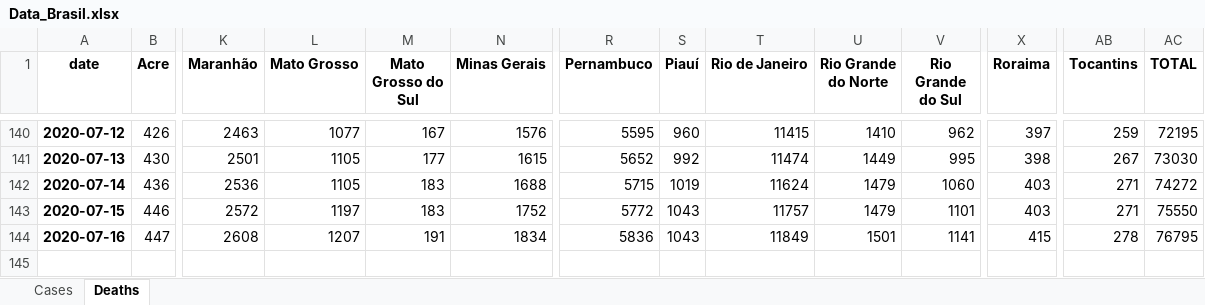
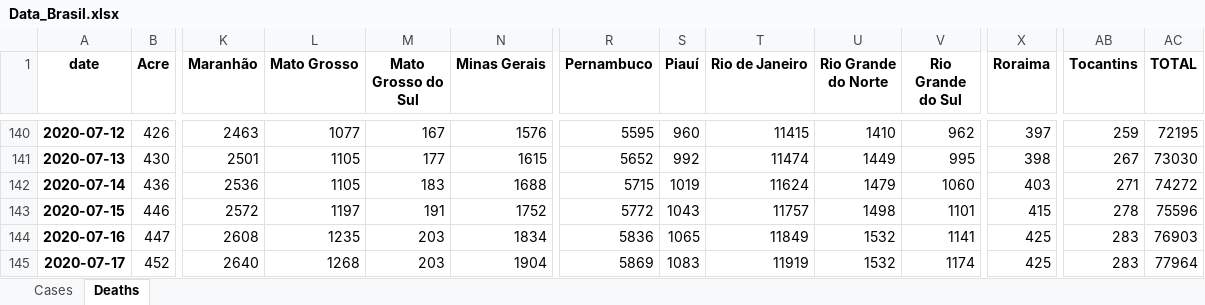
Before and after one commit to allissondantas/BIOCOMSC-COVID19-MAT2PY, an Excel workbook: data/Data_Brasil.xlsx, sheet Deaths, drawn as a sheet; only a part is shown, gaps mark what is left out; values as stored, in another font and other column widths than the file's, no borders; rows hold the shown columns only; the diff names each change by its address in the sheet, - before the commit and + after, or states it on an @@ line.

```diff
--- a/data/Data_Brasil.xlsx (sheet Deaths)
+++ b/data/Data_Brasil.xlsx (sheet Deaths)
-M143 (Mato Grosso do Sul): 183
+M143 (Mato Grosso do Sul): 191
-U143 (Rio Grande do Norte): 1479
+U143 (Rio Grande do Norte): 1498
-X143 (Roraima): 403
+X143 (Roraima): 415
-AB143 (Tocantins): 271
+AB143 (Tocantins): 278
-AC143 (TOTAL): 75550
+AC143 (TOTAL): 75596
-L144 (Mato Grosso): 1207
+L144 (Mato Grosso): 1235
-M144 (Mato Grosso do Sul): 191
+M144 (Mato Grosso do Sul): 203
-S144 (Piauí): 1043
+S144 (Piauí): 1065
-U144 (Rio Grande do Norte): 1501
+U144 (Rio Grande do Norte): 1532
-X144 (Roraima): 415
+X144 (Roraima): 425
-AB144 (Tocantins): 278
+AB144 (Tocantins): 283
-AC144 (TOTAL): 76795
+AC144 (TOTAL): 76903
+row 145: 2020-07-17 | 452 | 2640 | 1268 | 203 | 1904 | 5869 | 1083 | 11919 | 1532 | 1174 | 425 | 283 | 77964
```
Also changed, not shown: sheet Cases, data/cases-recife.xlsx, 31 other files.
